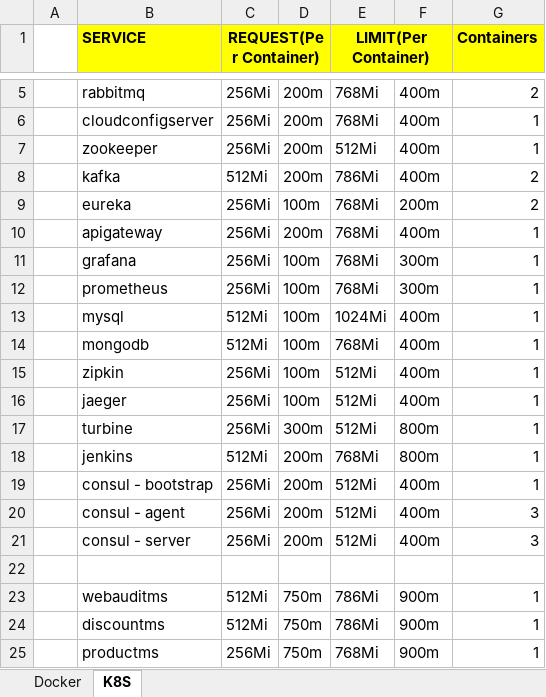
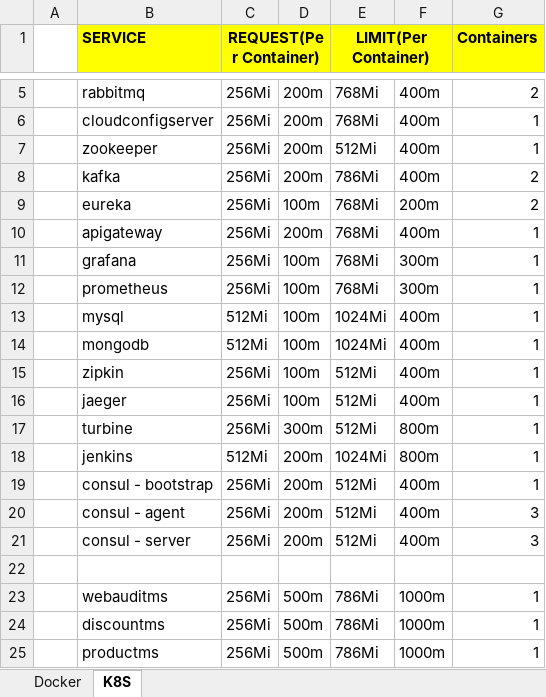
Before and after one commit to tamalnayek/mschassis, an Excel workbook: Quotas.xlsx, sheet K8S, drawn as a sheet; only a part is shown, gaps mark what is left out; values as stored, in another font and other column widths than the file's, no borders; the diff names each change by its address in the sheet, - before the commit and + after, or states it on an @@ line.

Commit message:
quotas

```diff
--- a/Quotas.xlsx (sheet K8S)
+++ b/Quotas.xlsx (sheet K8S)
-C8 (REQUEST(Per Container)): 512Mi
+C8 (REQUEST(Per Container)): 256Mi
-E14 (LIMIT(Per Container)): 768Mi
+E14 (LIMIT(Per Container)): 1024Mi
-E18 (LIMIT(Per Container)): 768Mi
+E18 (LIMIT(Per Container)): 1024Mi
-C23:C24 (REQUEST(Per Container)): 512Mi
+C23:C24 (REQUEST(Per Container)): 256Mi
-D23:D25: 750m
+D23:D25: 500m
-F23:F25: 900m
+F23:F25: 1000m
-E25 (LIMIT(Per Container)): 768Mi
+E25 (LIMIT(Per Container)): 786Mi
```
Also changed, not shown: 5 other files.
